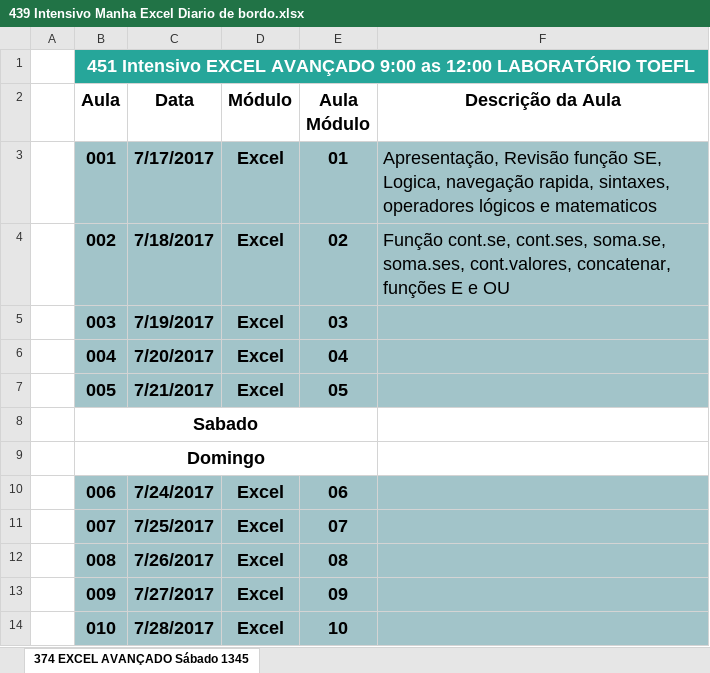
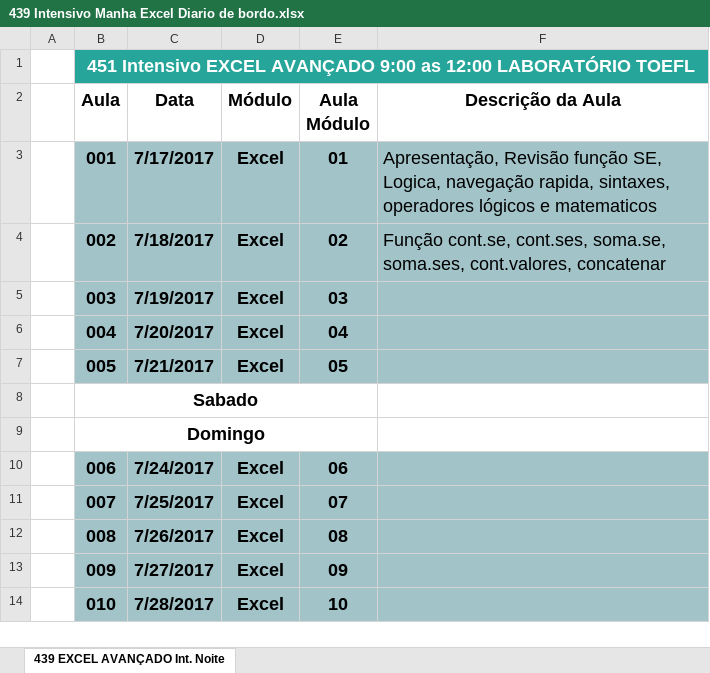
Before and after one commit to Marcsuper/TeachX, an Excel workbook: Turma Intensivo - 439 - Noite Julho 2017/439 Intensivo Manha Excel Diario de bordo.xlsx, sheet 439 EXCEL AVANÇADO Int. Noite, drawn as a sheet; values as stored, in another font and other column widths than the file's, no borders; the diff names each change by its address in the sheet, - before the commit and + after, or states it on an @@ line.

```diff
--- a/Turma Intensivo - 439 - Noite Julho 2017/439 Intensivo Manha Excel Diario de bordo.xlsx (sheet 439 EXCEL AVANÇADO Int. Noite)
+++ b/Turma Intensivo - 439 - Noite Julho 2017/439 Intensivo Manha Excel Diario de bordo.xlsx (sheet 439 EXCEL AVANÇADO Int. Noite)
-sheet tab: 374 EXCEL AVANÇADO Sábado 1345
+sheet tab: 439 EXCEL AVANÇADO Int. Noite
-F4 (Descrição da Aula): …soma.ses, cont.valores, concatenar, funções E e OU
+F4 (Descrição da Aula): …soma.ses, cont.valores, concatenar
```
